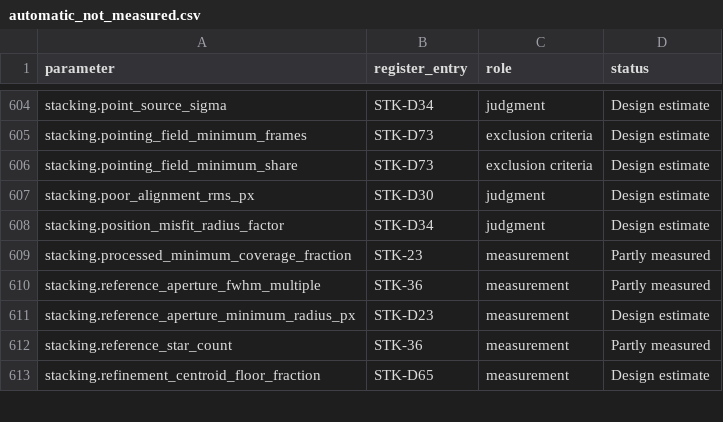
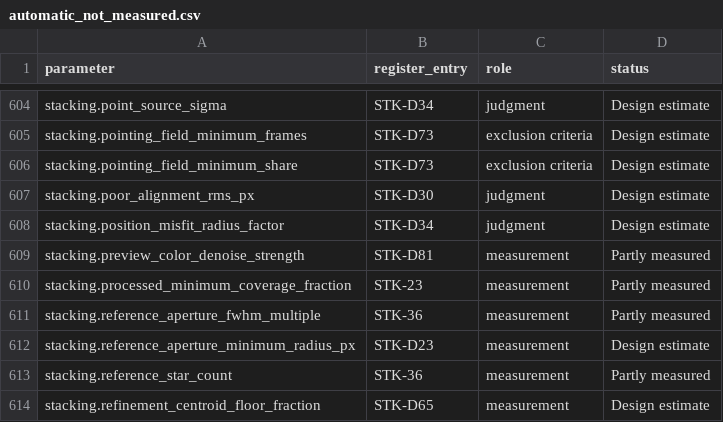
Before and after one commit to m1chae2/astrometrics, a CSV file: build/documentation/parameter_inventory/automatic_not_measured.csv, drawn as a sheet; only a part is shown, gaps mark what is left out.

```diff
--- a/build/documentation/parameter_inventory/automatic_not_measured.csv
+++ b/build/documentation/parameter_inventory/automatic_not_measured.csv
@@ -608,2 +608,3 @@ stacking.poor_alignment_rms_px,STK-D30,judgment,Design estimate
 stacking.position_misfit_radius_factor,STK-D34,judgment,Design estimate
+stacking.preview_color_denoise_strength,STK-D81,measurement,Partly measured
 stacking.processed_minimum_coverage_fraction,STK-23,measurement,Partly measured
```
Also changed, not shown: 8 other files.
